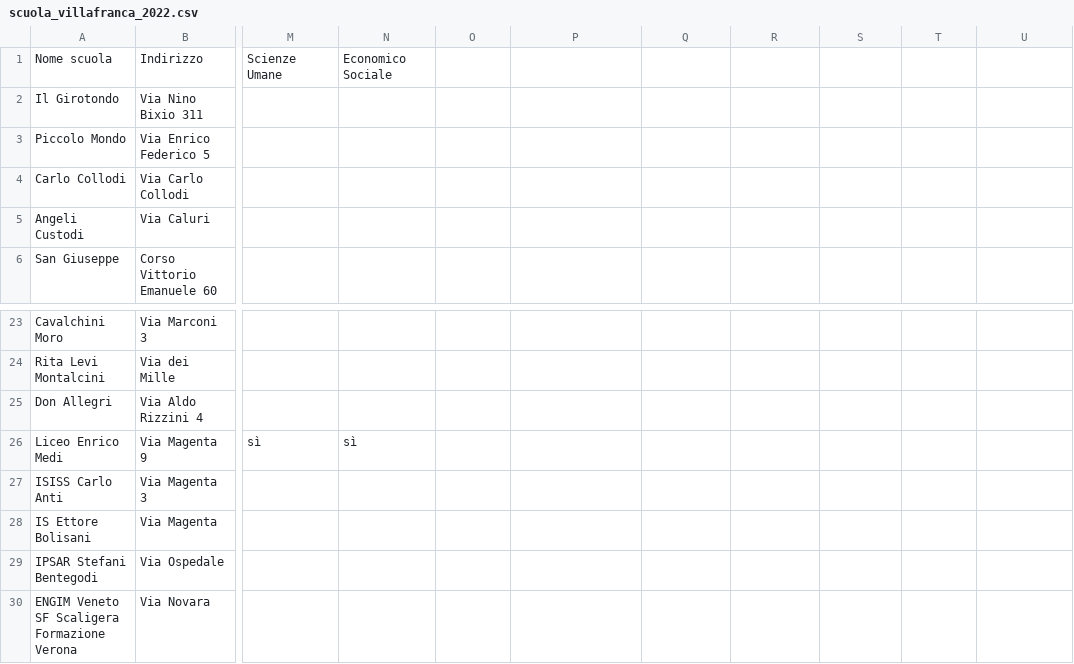
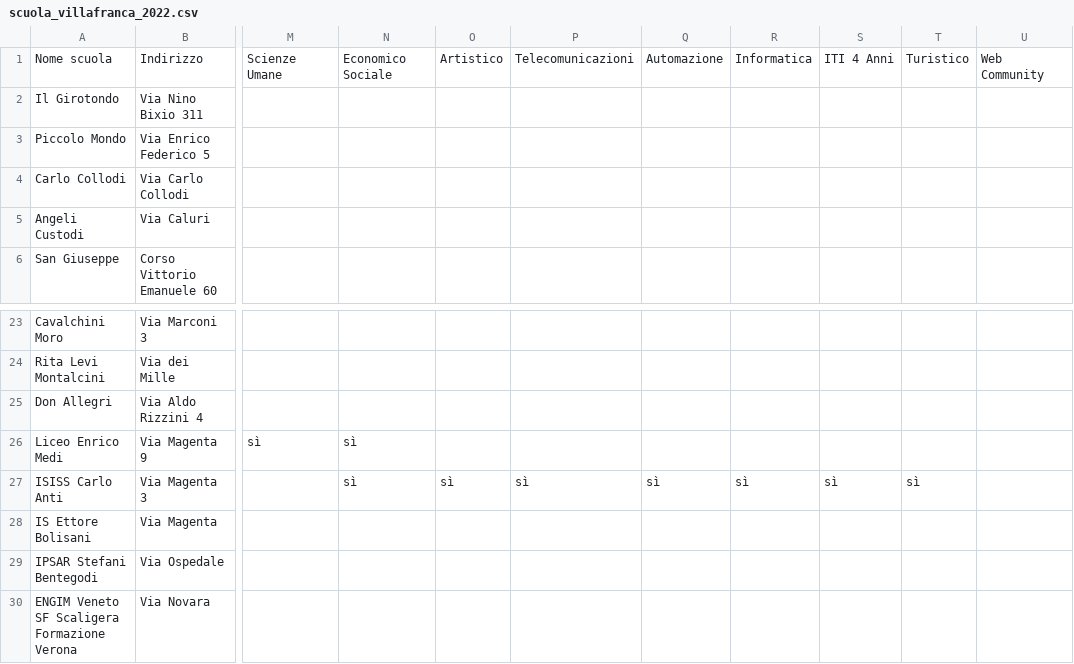
Before and after one commit to Merrick3/3Scuole, a CSV file: 3Scuole-main/data/scuola_villafranca_2022.csv, drawn as a sheet; only a part is shown, gaps mark what is left out; the diff names each change by its address in the sheet, - before the commit and + after, or states it on an @@ line.

Commit message:
Update scuola_villafranca_2022.csv

```diff
--- a/3Scuole-main/data/scuola_villafranca_2022.csv
+++ b/3Scuole-main/data/scuola_villafranca_2022.csv
-O1: (empty)
+O1: Artistico
-P1: (empty)
+P1: Telecomunicazioni
-Q1: (empty)
+Q1: Automazione
-R1: (empty)
+R1: Informatica
-S1: (empty)
+S1: ITI 4 Anni
-T1: (empty)
+T1: Turistico
-U1: (empty)
+U1: Web Community
-N27: (empty)
+N27: sì
-O27: (empty)
+O27: sì
-P27: (empty)
+P27: sì
-Q27: (empty)
+Q27: sì
-R27: (empty)
+R27: sì
-S27: (empty)
+S27: sì
-T27: (empty)
+T27: sì
```
